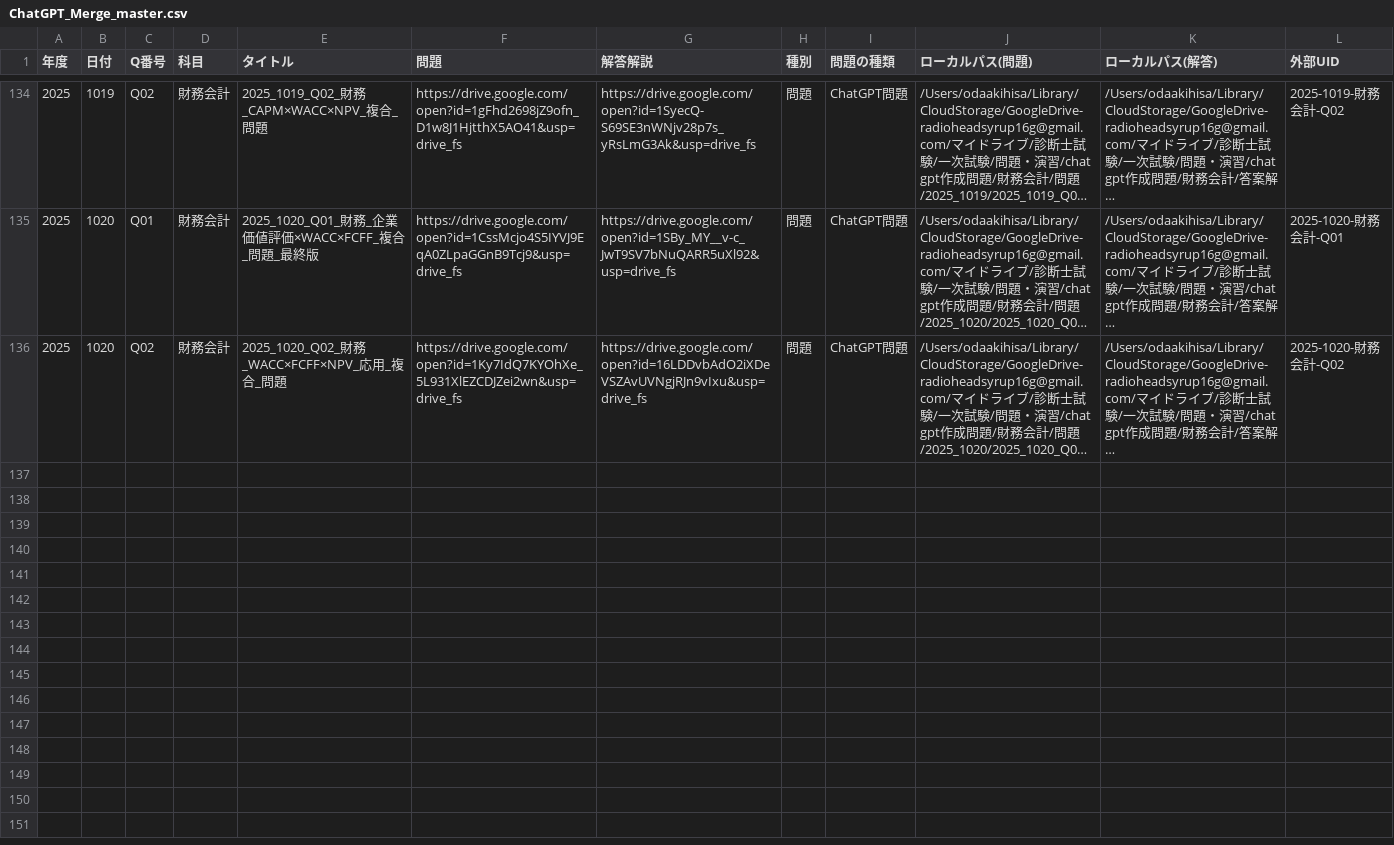
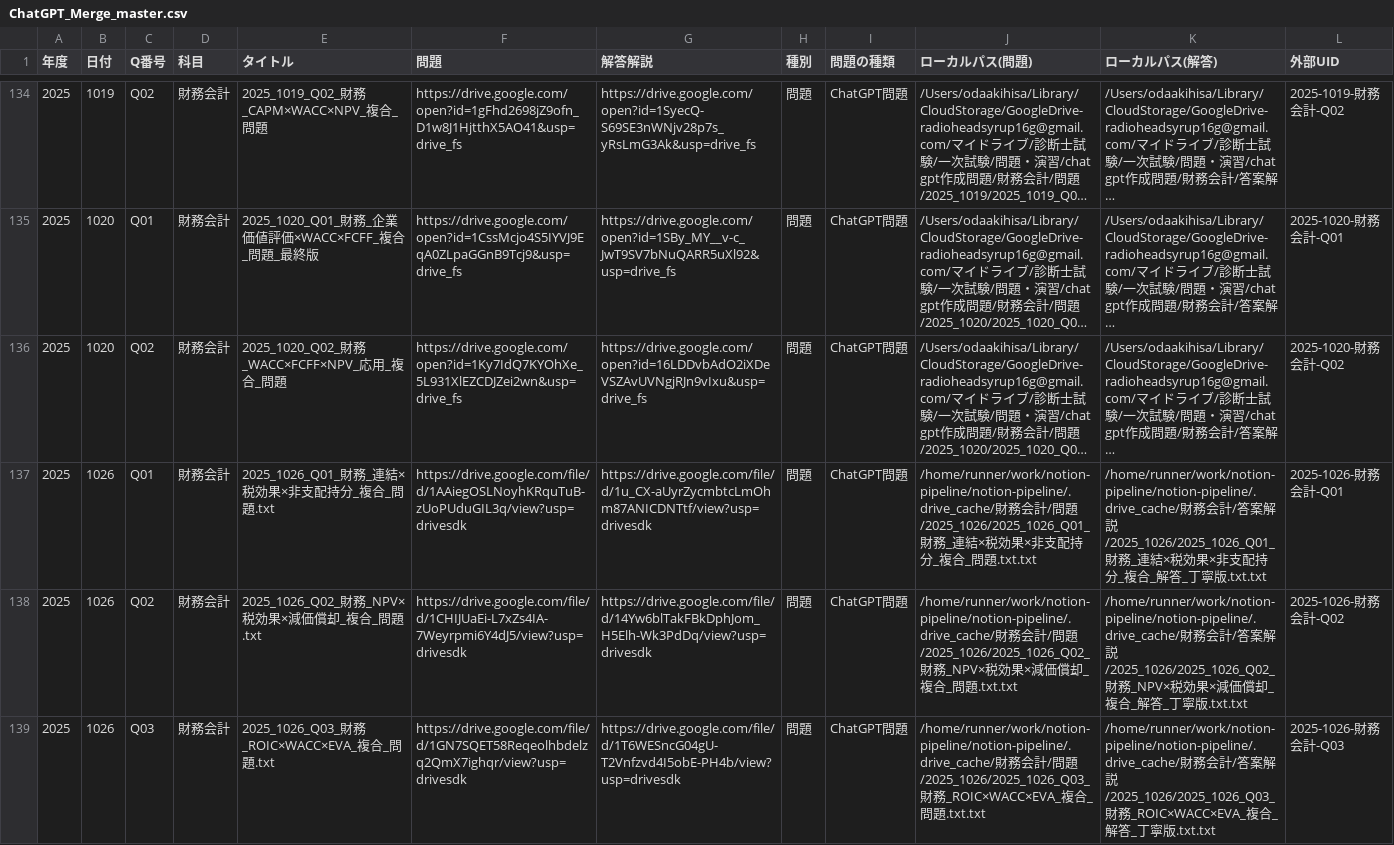
Before and after one commit to putan16mg/notion-pipeline, a CSV file: ChatGPT_Merge_master.csv, drawn as a sheet; only a part is shown, gaps mark what is left out; long unchanged cells end in …; the diff covers the shown part only; the diff names each change by its address in the sheet, - before the commit and + after, or states it on an @@ line.

```diff
--- a/ChatGPT_Merge_master.csv
+++ b/ChatGPT_Merge_master.csv
+row 137: 2025 | 1026 | Q01 | 財務会計 | 2025_1026_Q01_財務_連結×税効果×非支配持分_複合_問題.txt | https://drive.google.com/file/d/1AAiegOSLNoyhKRquTuB-zUoPUduGIL3q/view?usp=drivesdk | https://drive.google.com/file/d/1u_CX-aUyrZycmbtcLmOhm87ANICDNTtf/view?usp=drivesdk | 問題 | ChatGPT問題 | /home/runner/work/notion-pipeline/notion-pipeline/.drive_cache/財務会計/問題/2025_1026/2025_1026_Q01_財務_連結×税効果×非支配持分_複合_問題.txt.txt | /home/runner/work/notion-pipeline/notion-pipeline/.drive_cache/財務会計/答案解説/2025_1026/2025_1026_Q01_財務_連結×税効果×非支配持分_複合_解答_丁寧版.txt.txt | 2025-1026-財務会計-Q01
+row 138: 2025 | 1026 | Q02 | 財務会計 | 2025_1026_Q02_財務_NPV×税効果×減価償却_複合_問題.txt | https://drive.google.com/file/d/1CHIJUaEi-L7xZs4IA-7Weyrpmi6Y4dJ5/view?usp=drivesdk | https://drive.google.com/file/d/14Yw6blTakFBkDphJom_H5Elh-Wk3PdDq/view?usp=drivesdk | 問題 | ChatGPT問題 | /home/runner/work/notion-pipeline/notion-pipeline/.drive_cache/財務会計/問題/2025_1026/2025_1026_Q02_財務_NPV×税効果×減価償却_複合_問題.txt.txt | /home/runner/work/notion-pipeline/notion-pipeline/.drive_cache/財務会計/答案解説/2025_1026/2025_1026_Q02_財務_NPV×税効果×減価償却_複合_解答_丁寧版.txt.txt | 2025-1026-財務会計-Q02
+row 139: 2025 | 1026 | Q03 | 財務会計 | 2025_1026_Q03_財務_ROIC×WACC×EVA_複合_問題.txt | https://drive.google.com/file/d/1GN7SQET58Reqeolhbdelzq2QmX7ighqr/view?usp=drivesdk | https://drive.google.com/file/d/1T6WESncG04gU-T2Vnfzvd4I5obE-PH4b/view?usp=drivesdk | 問題 | ChatGPT問題 | /home/runner/work/notion-pipeline/notion-pipeline/.drive_cache/財務会計/問題/2025_1026/2025_1026_Q03_財務_ROIC×WACC×EVA_複合_問題.txt.txt | /home/runner/work/notion-pipeline/notion-pipeline/.drive_cache/財務会計/答案解説/2025_1026/2025_1026_Q03_財務_ROIC×WACC×EVA_複合_解答_丁寧版.txt.txt | 2025-1026-財務会計-Q03
```
Also changed, not shown: 6 added rows elsewhere in this file.
